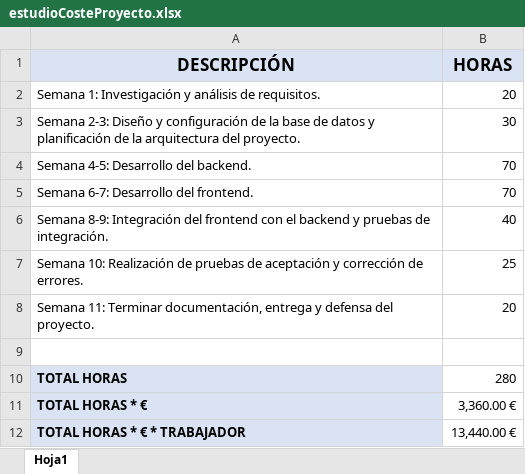
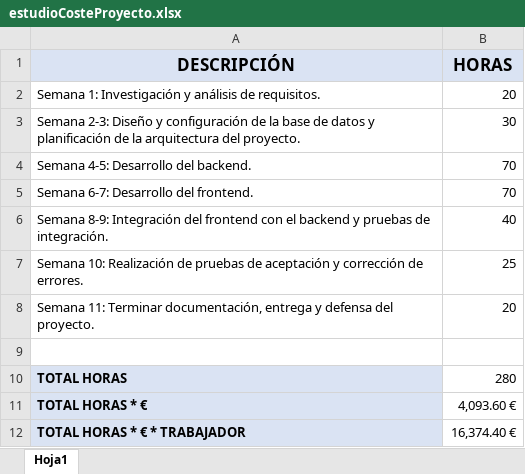
Before and after one commit to miguelMondejar/Proyecto_Integrado, an Excel workbook: documentacion/estudioCosteProyecto.xlsx, sheet Hoja1, drawn as a sheet; values as stored, in another font and other column widths than the file's, no borders; the diff names each change by its address in the sheet, - before the commit and + after, or states it on an @@ line.

```diff
--- a/documentacion/estudioCosteProyecto.xlsx (sheet Hoja1)
+++ b/documentacion/estudioCosteProyecto.xlsx (sheet Hoja1)
-B11 (HORAS): 3,360.00 €
+B11 (HORAS): 4,093.60 €
-B12 (HORAS): 13,440.00 €
+B12 (HORAS): 16,374.40 €
```
Also changed, not shown: 8 other files.
